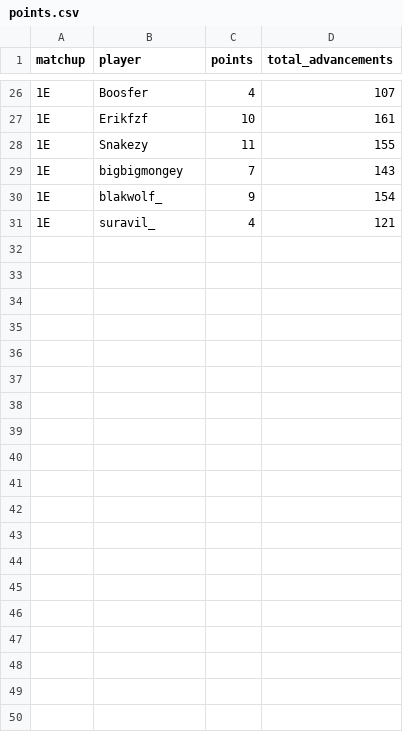
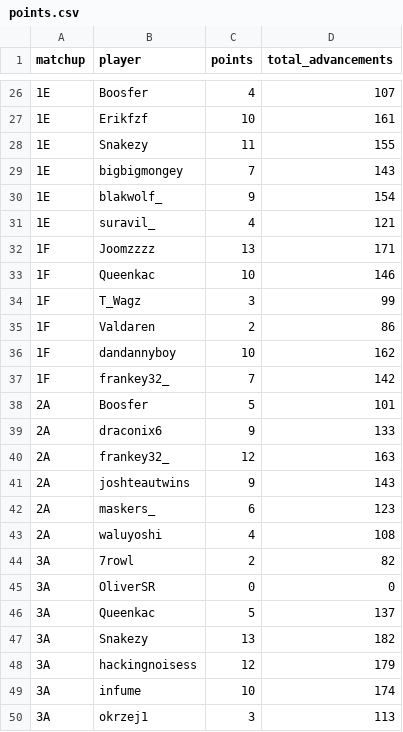
Before and after one commit to benet1one/MostPercent2, a CSV file: data/points.csv, drawn as a sheet; only a part is shown, gaps mark what is left out; the diff names each change by its address in the sheet, - before the commit and + after, or states it on an @@ line.

```diff
--- a/data/points.csv
+++ b/data/points.csv
+row 32: 1F | Joomzzzz | 13 | 171
+row 33: 1F | Queenkac | 10 | 146
+row 34: 1F | T_Wagz | 3 | 99
+row 35: 1F | Valdaren | 2 | 86
+row 36: 1F | dandannyboy | 10 | 162
+row 37: 1F | frankey32_ | 7 | 142
+row 38: 2A | Boosfer | 5 | 101
+row 39: 2A | draconix6 | 9 | 133
+row 40: 2A | frankey32_ | 12 | 163
+row 41: 2A | joshteautwins | 9 | 143
+row 42: 2A | maskers_ | 6 | 123
+row 43: 2A | waluyoshi | 4 | 108
+row 44: 3A | 7rowl | 2 | 82
+row 45: 3A | OliverSR | 0 | 0
+row 46: 3A | Queenkac | 5 | 137
+row 47: 3A | Snakezy | 13 | 182
+row 48: 3A | hackingnoisess | 12 | 179
+row 49: 3A | infume | 10 | 174
+row 50: 3A | okrzej1 | 3 | 113
```
Also changed, not shown: data/matches.csv, data/standings.csv, 9 other files.
